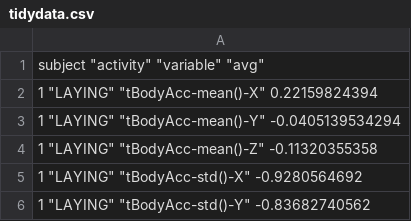
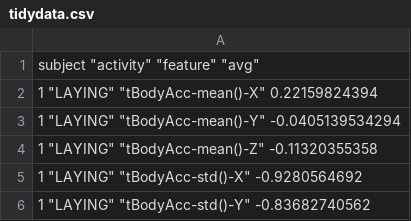
Before and after one commit to zakarum/coursera-data-clean-project, a CSV file: tidydata.csv, drawn as a sheet; only a part is shown.

Commit message:
Changed tidydata.csv column 3 name to "feature"

```diff
--- a/tidydata.csv
+++ b/tidydata.csv
@@ -1,2 +1,2 @@
-"subject" "activity" "variable" "avg"
+"subject" "activity" "feature" "avg"
 1 "LAYING" "tBodyAcc-mean()-X" 0.22159824394
```
Also changed, not shown: 1 other file.
